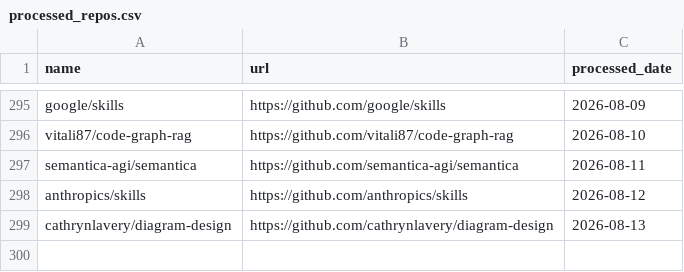
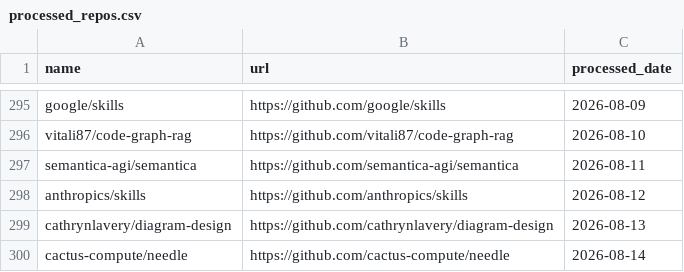
Before and after one commit to veyvin/onedaygithub, a CSV file: processed_repos.csv, drawn as a sheet; only a part is shown, gaps mark what is left out; the diff names each change by its address in the sheet, - before the commit and + after, or states it on an @@ line.

```diff
--- a/processed_repos.csv
+++ b/processed_repos.csv
+row 300: cactus-compute/needle | https://github.com/cactus-compute/needle | 2026-08-14
```
